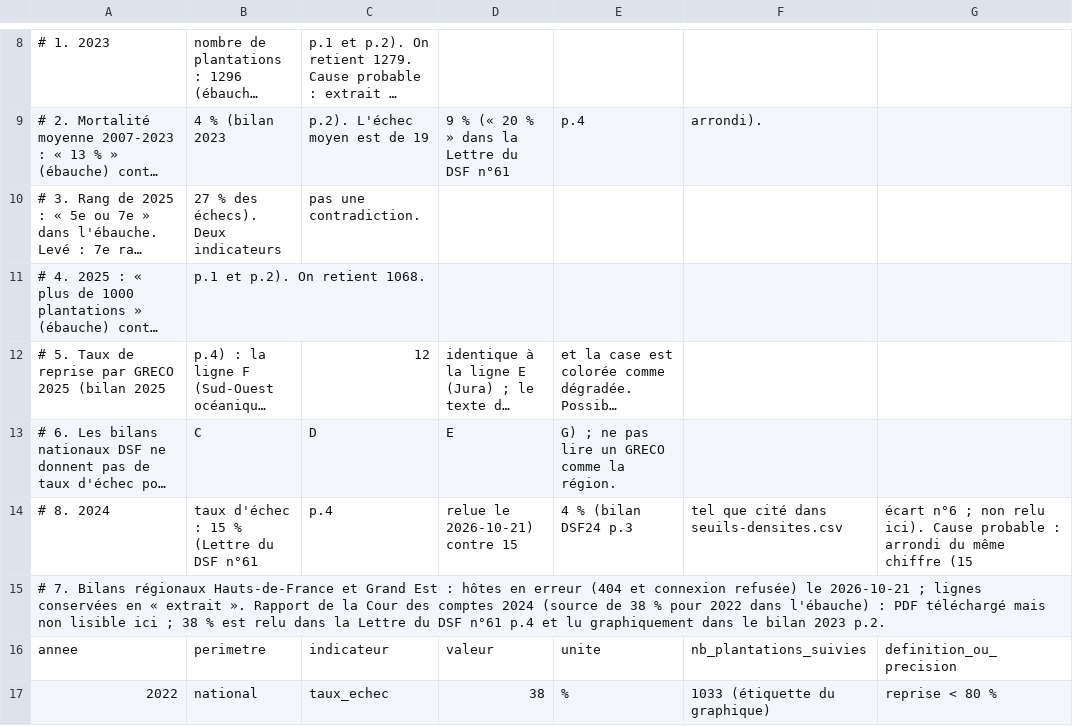
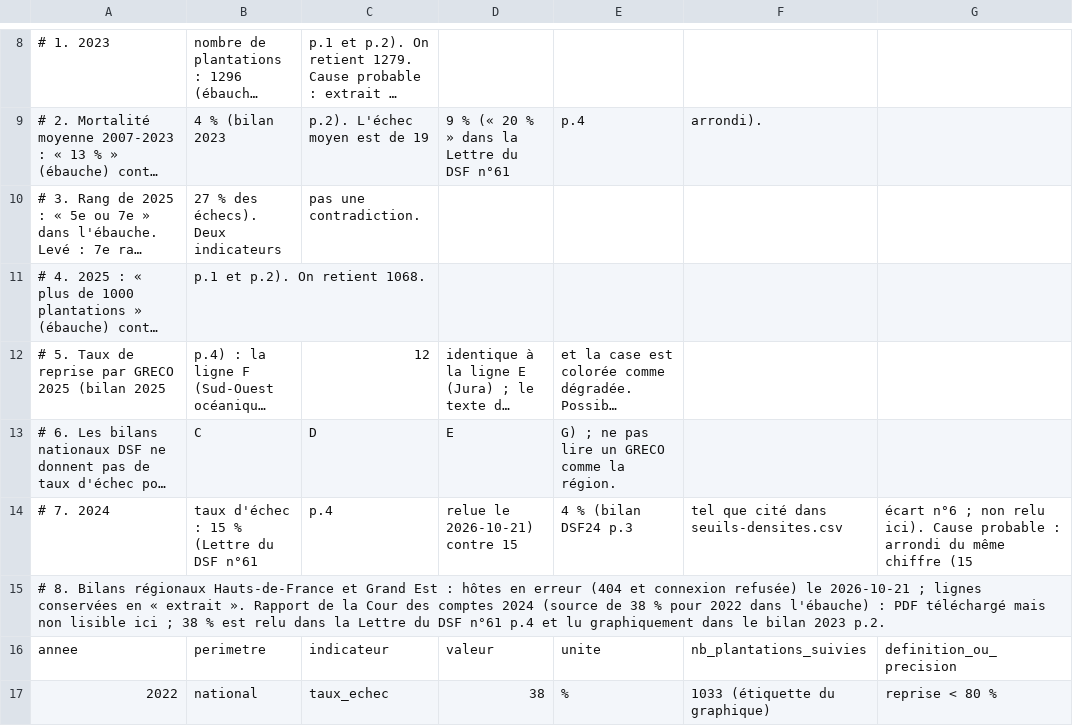
Before and after one commit to pobsteta/surculus, a CSV file: docs/referentiels/echecs-plantations.csv, drawn as a sheet; only a part is shown, gaps mark what is left out; long unchanged cells end in …; the diff names each change by its address in the sheet, - before the commit and + after, or states it on an @@ line.

```diff
--- a/docs/referentiels/echecs-plantations.csv
+++ b/docs/referentiels/echecs-plantations.csv
-A14: # 8. 2024
+A14: # 7. 2024
-A15: # 7. Bilans régionaux…
+A15: # 8. Bilans régionaux…
```
Also changed, not shown: docs/referentiels/couts-plantation.csv, docs/referentiels/seuils-densites.csv.
